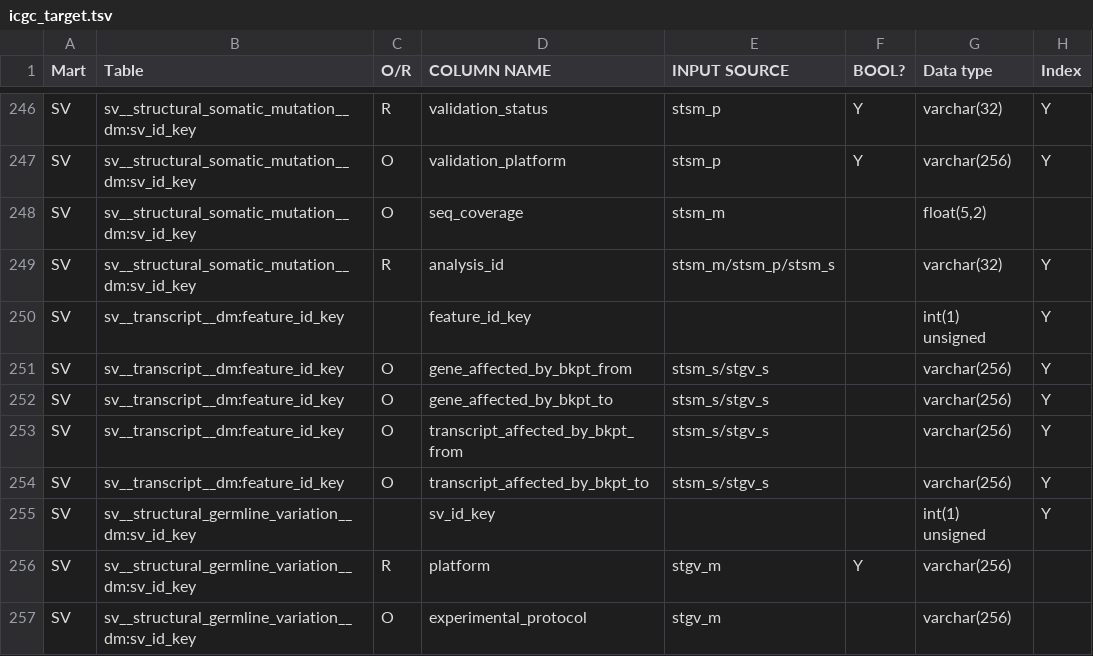
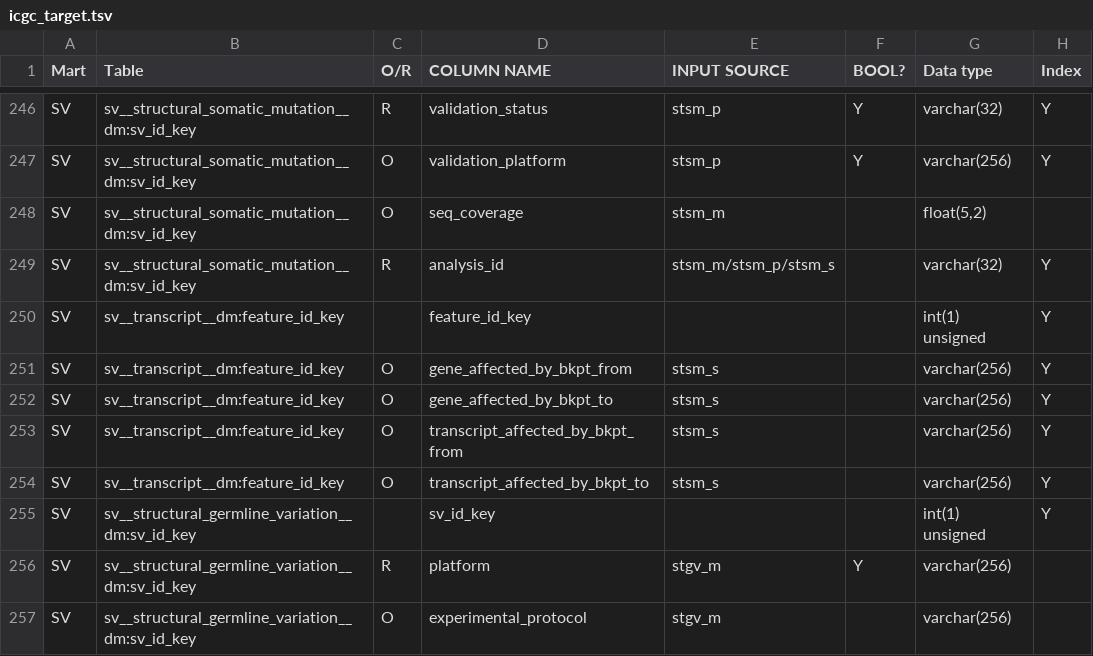
Before and after one commit to biomart/biomart-testdata, a TSV file: icgc_target.tsv, drawn as a sheet; only a part is shown, gaps mark what is left out.

Commit message:
update target tsv

```diff
--- a/icgc_target.tsv
+++ b/icgc_target.tsv
@@ -250,6 +250,6 @@ SV	sv__structural_somatic_mutation__dm:sv_id_key	R	analysis_id	stsm_m/stsm_p/sts
 SV	sv__transcript__dm:feature_id_key		feature_id_key			int(1) unsigned	Y
-SV	sv__transcript__dm:feature_id_key	O	gene_affected_by_bkpt_from	stsm_s/stgv_s		varchar(256)	Y
-SV	sv__transcript__dm:feature_id_key	O	gene_affected_by_bkpt_to	stsm_s/stgv_s		varchar(256)	Y
-SV	sv__transcript__dm:feature_id_key	O	transcript_affected_by_bkpt_from	stsm_s/stgv_s		varchar(256)	Y
-SV	sv__transcript__dm:feature_id_key	O	transcript_affected_by_bkpt_to	stsm_s/stgv_s		varchar(256)	Y
+SV	sv__transcript__dm:feature_id_key	O	gene_affected_by_bkpt_from	stsm_s		varchar(256)	Y
+SV	sv__transcript__dm:feature_id_key	O	gene_affected_by_bkpt_to	stsm_s		varchar(256)	Y
+SV	sv__transcript__dm:feature_id_key	O	transcript_affected_by_bkpt_from	stsm_s		varchar(256)	Y
+SV	sv__transcript__dm:feature_id_key	O	transcript_affected_by_bkpt_to	stsm_s		varchar(256)	Y
 SV	sv__structural_germline_variation__dm:sv_id_key		sv_id_key			int(1) unsigned	Y
```
